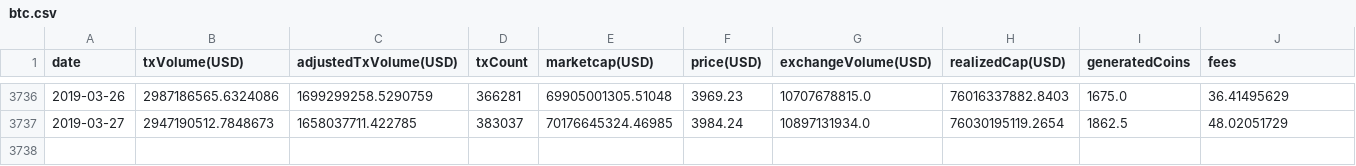
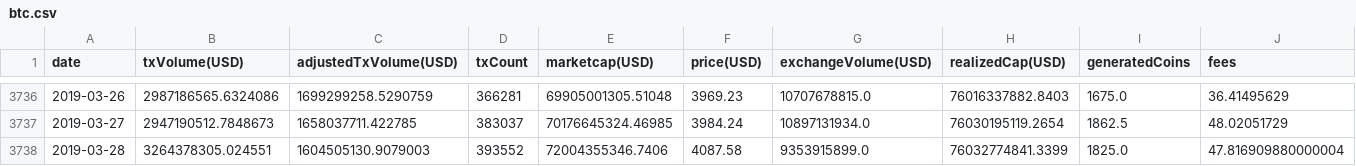
Before and after one commit to infoshareacademy/jjdd6-codeina, a CSV file: btc.csv, drawn as a sheet; only a part is shown, gaps mark what is left out; rows hold the shown columns only; the diff names each change by its address in the sheet, - before the commit and + after, or states it on an @@ line.

```diff
--- a/btc.csv
+++ b/btc.csv
+row 3738: 2019-03-28 | 3264378305.024551 | 1604505130.9079003 | 393552 | 72004355346.7406 | 4087.58 | 9353915899.0 | 76032774841.3399 | 1825.0 | 47.816909880000004
```
Also changed, not shown: 13 other files.
